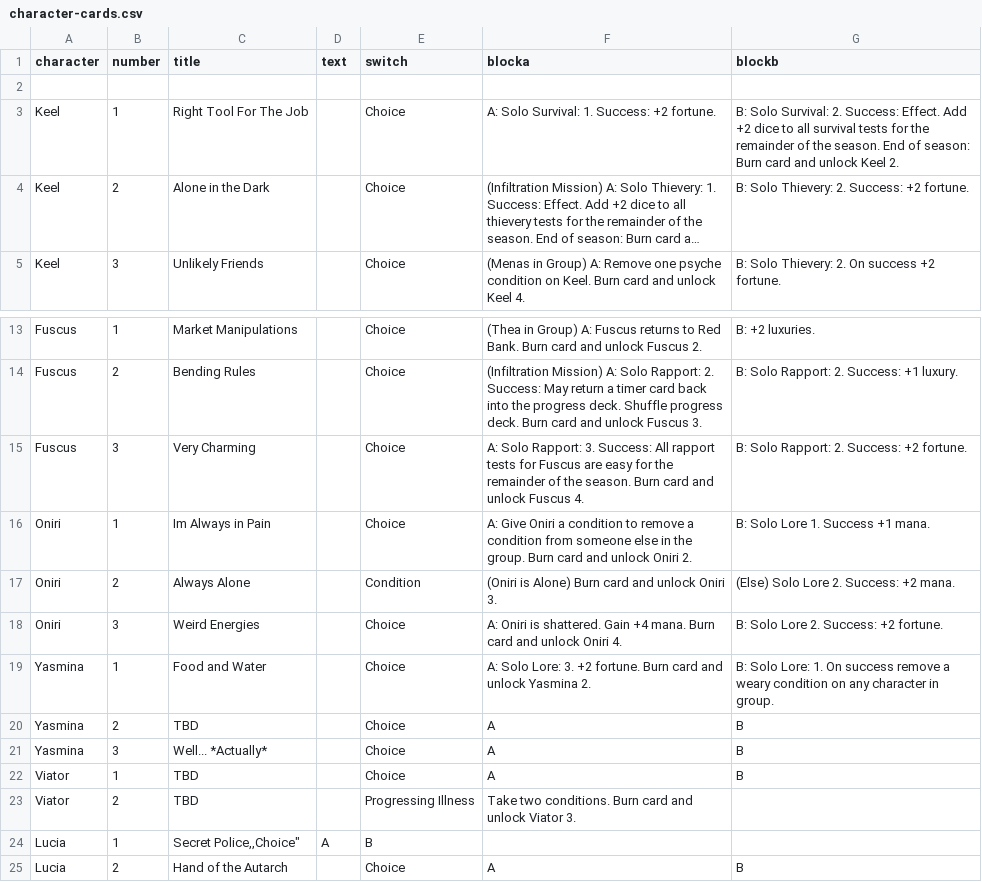
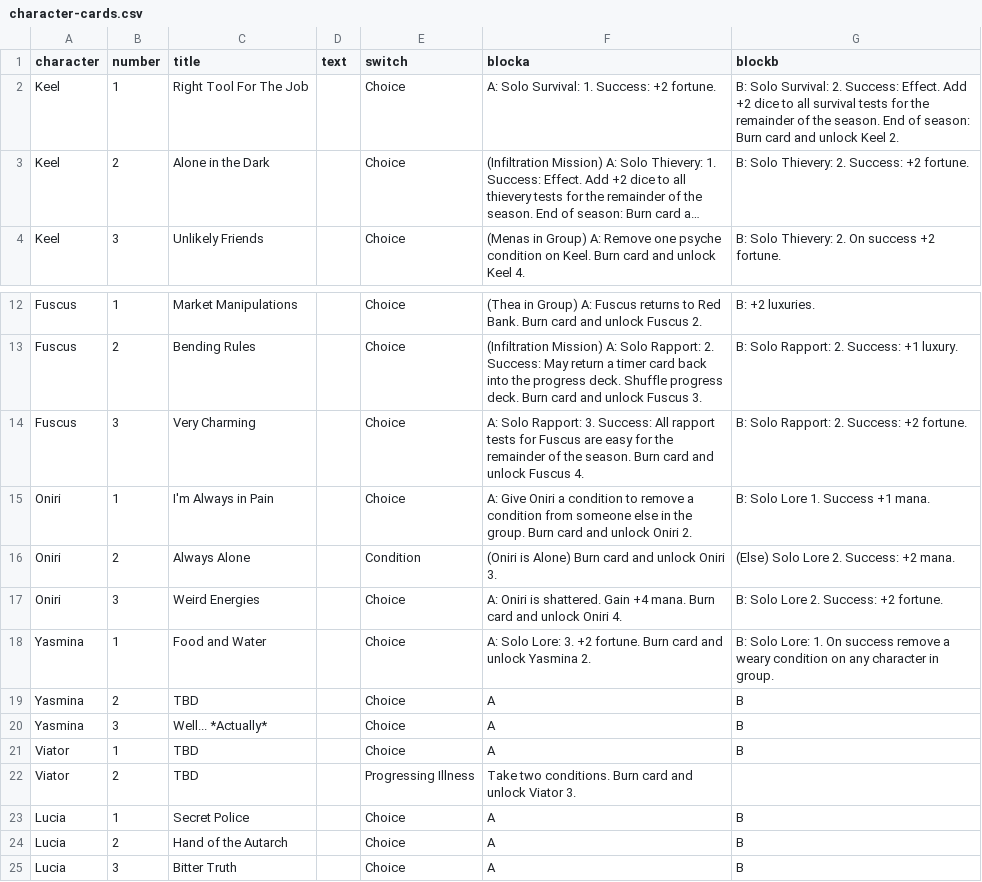
Before and after one commit to ziapeltagames/six-winters, a CSV file: csv/character-cards.csv, drawn as a sheet; only a part is shown, gaps mark what is left out; the shorter side is filled out with more unchanged rows; long unchanged cells end in ….

```diff
--- a/csv/character-cards.csv
+++ b/csv/character-cards.csv
@@ -1,3 +1,2 @@
 character,number,title,text,switch,blocka,blockb
-
 Keel,1,"Right Tool For The Job",,"Choice","A: Solo Survival: 1. Success: +2 fortune.","B: Solo Survival: 2. Success: Effect. Add +2 dice to all survival tests for the remainder of the season. End of season: Burn card and unlock Keel 2."
@@ -15,3 +14,3 @@ Fuscus,2,"Bending Rules",,"Choice","(Infiltration Mission) A: Solo Rapport: 2. S
 Fuscus,3,"Very Charming",,"Choice","A: Solo Rapport: 3. Success: All rapport tests for Fuscus are easy for the remainder of the season. Burn card and unlock Fuscus 4.","B: Solo Rapport: 2. Success: +2 fortune."
-Oniri,1,"Im Always in Pain",,"Choice","A: Give Oniri a condition to remove a condition from someone else in the group. Burn card and unlock Oniri 2.","B: Solo Lore 1. Success +1 mana."
+Oniri,1,"I'm Always in Pain",,"Choice","A: Give Oniri a condition to remove a condition from someone else in the group. Burn card and unlock Oniri 2.","B: Solo Lore 1. Success +1 mana."
 Oniri,2,"Always Alone",,"Condition","(Oniri is Alone) Burn card and unlock Oniri 3.","(Else) Solo Lore 2. Success: +2 mana."
@@ -23,3 +22,3 @@ Viator,1,"TBD",,"Choice","A","B"
 Viator,2,"TBD",,"Progressing Illness","Take two conditions. Burn card and unlock Viator 3.",
-Lucia,1,"Secret Police,,"Choice","A","B"
+Lucia,1,"Secret Police",,"Choice","A","B"
 Lucia,2,"Hand of the Autarch",,"Choice","A","B"
```
Also changed, not shown: csv/exploration-events.csv, csv/infiltration-events.csv.
